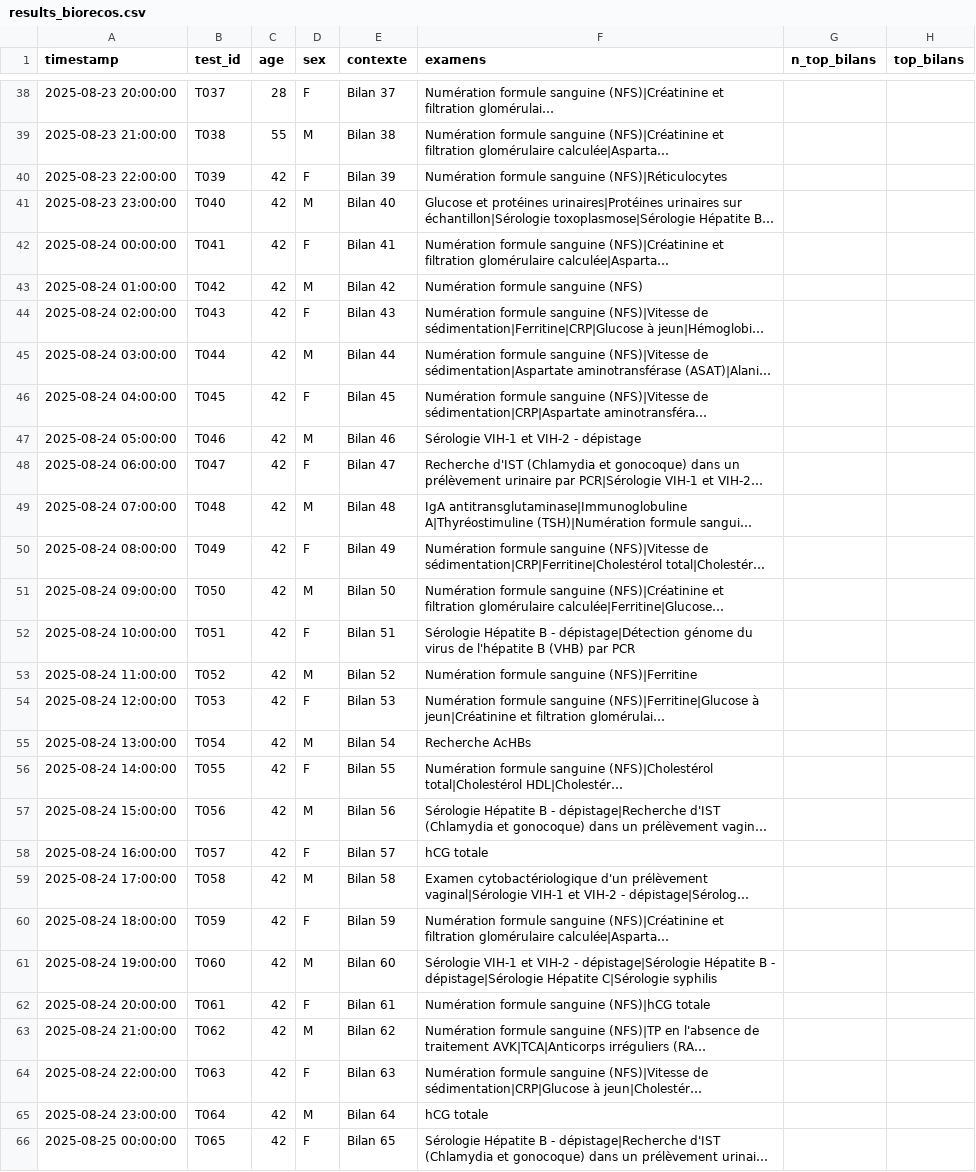
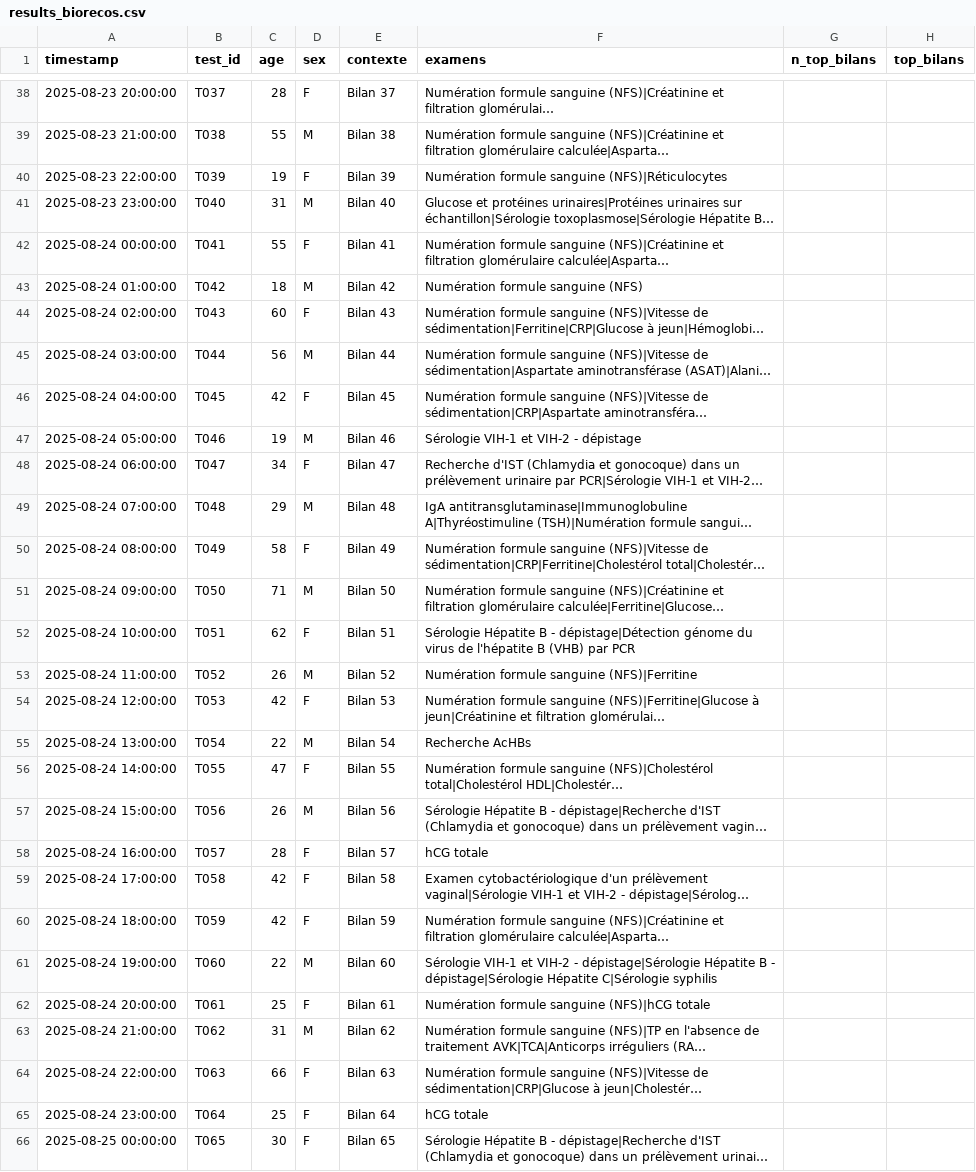
Before and after one commit to BIOrecos/data, a CSV file: results_biorecos.csv, drawn as a sheet; only a part is shown, gaps mark what is left out; long unchanged cells end in …; the diff covers the shown part only; the diff names each change by its address in the sheet, - before the commit and + after, or states it on an @@ line.

Commit message:
Update results_biorecos.csv

```diff
--- a/results_biorecos.csv
+++ b/results_biorecos.csv
-C40 (age): 42
+C40 (age): 19
-C41 (age): 42
+C41 (age): 31
-C42 (age): 42
+C42 (age): 55
-C43 (age): 42
+C43 (age): 18
-C44 (age): 42
+C44 (age): 60
-C45 (age): 42
+C45 (age): 56
-C47 (age): 42
+C47 (age): 19
-C48 (age): 42
+C48 (age): 34
-C49 (age): 42
+C49 (age): 29
-C50 (age): 42
+C50 (age): 58
-C51 (age): 42
+C51 (age): 71
-C52 (age): 42
+C52 (age): 62
-C53 (age): 42
+C53 (age): 26
-C55 (age): 42
+C55 (age): 22
-C56 (age): 42
+C56 (age): 47
-C57 (age): 42
+C57 (age): 26
-C58 (age): 42
+C58 (age): 28
-D59 (sex): M
+D59 (sex): F
-C61 (age): 42
+C61 (age): 22
-C62 (age): 42
+C62 (age): 25
-C63 (age): 42
+C63 (age): 31
-C64 (age): 42
+C64 (age): 66
-C65 (age): 42
+C65 (age): 25
-D65 (sex): M
+D65 (sex): F
-C66 (age): 42
+C66 (age): 30
```
Also changed, not shown: 18 edited cells elsewhere in this file.
